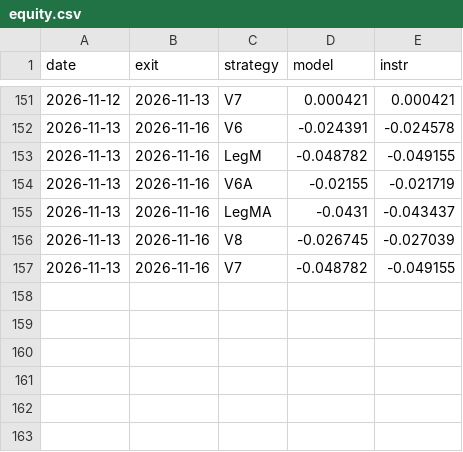
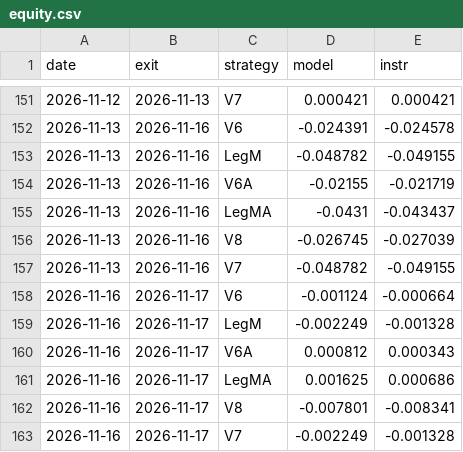
Before and after one commit to razel369/trading-paper, a CSV file: equity.csv, drawn as a sheet; only a part is shown, gaps mark what is left out.

```diff
--- a/equity.csv
+++ b/equity.csv
@@ -157 +157,7 @@ date,exit,strategy,model,instr
 2026-11-13,2026-11-16,V7,-0.048782,-0.049155
+2026-11-16,2026-11-17,V6,-0.001124,-0.000664
+2026-11-16,2026-11-17,LegM,-0.002249,-0.001328
+2026-11-16,2026-11-17,V6A,0.000812,0.000343
+2026-11-16,2026-11-17,LegMA,0.001625,0.000686
+2026-11-16,2026-11-17,V8,-0.007801,-0.008341
+2026-11-16,2026-11-17,V7,-0.002249,-0.001328
```
Also changed, not shown: 2 other files.
